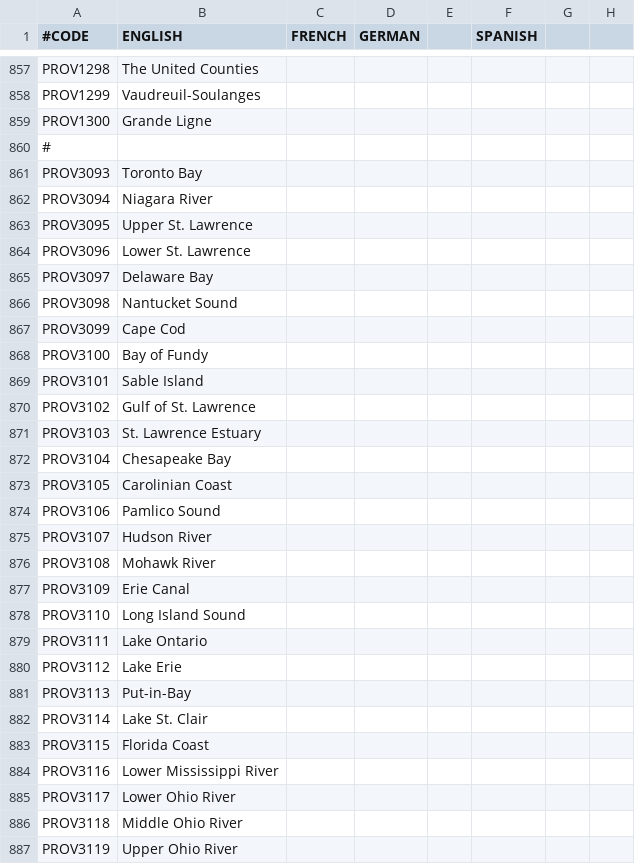
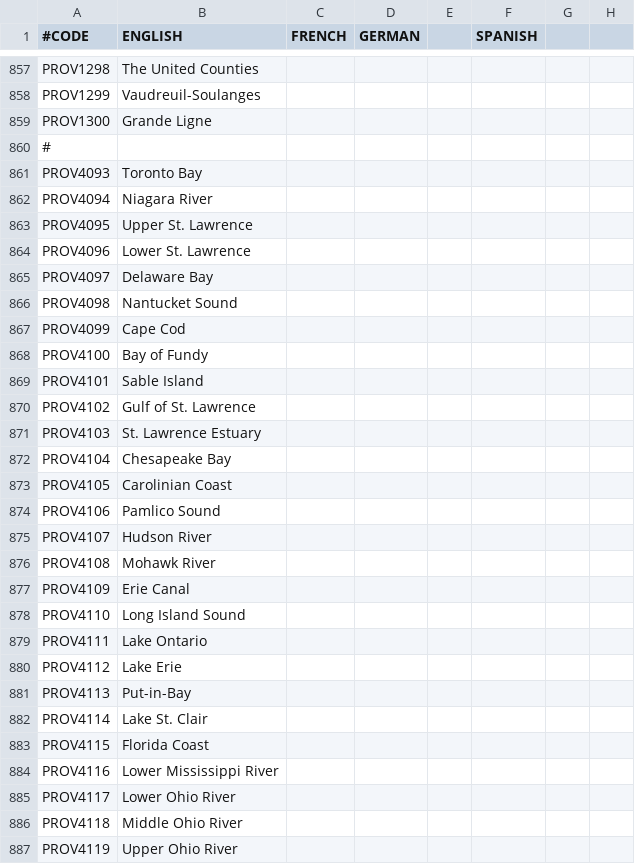
Before and after one commit to Ofaloaf/postapoc, a CSV file: After the End/localisation/AMERICA.csv, drawn as a sheet; only a part is shown, gaps mark what is left out; the diff covers the shown part only; the diff names each change by its address in the sheet, - before the commit and + after, or states it on an @@ line.

```diff
--- a/After the End/localisation/AMERICA.csv
+++ b/After the End/localisation/AMERICA.csv
-A861 (#CODE): PROV3093
+A861 (#CODE): PROV4093
-A862 (#CODE): PROV3094
+A862 (#CODE): PROV4094
-A863 (#CODE): PROV3095
+A863 (#CODE): PROV4095
-A864 (#CODE): PROV3096
+A864 (#CODE): PROV4096
-A865 (#CODE): PROV3097
+A865 (#CODE): PROV4097
-A866 (#CODE): PROV3098
+A866 (#CODE): PROV4098
-A867 (#CODE): PROV3099
+A867 (#CODE): PROV4099
-A868 (#CODE): PROV3100
+A868 (#CODE): PROV4100
-A869 (#CODE): PROV3101
+A869 (#CODE): PROV4101
-A870 (#CODE): PROV3102
+A870 (#CODE): PROV4102
-A871 (#CODE): PROV3103
+A871 (#CODE): PROV4103
-A872 (#CODE): PROV3104
+A872 (#CODE): PROV4104
-A873 (#CODE): PROV3105
+A873 (#CODE): PROV4105
-A874 (#CODE): PROV3106
+A874 (#CODE): PROV4106
-A875 (#CODE): PROV3107
+A875 (#CODE): PROV4107
-A876 (#CODE): PROV3108
+A876 (#CODE): PROV4108
-A877 (#CODE): PROV3109
+A877 (#CODE): PROV4109
-A878 (#CODE): PROV3110
+A878 (#CODE): PROV4110
-A879 (#CODE): PROV3111
+A879 (#CODE): PROV4111
-A880 (#CODE): PROV3112
+A880 (#CODE): PROV4112
-A881 (#CODE): PROV3113
+A881 (#CODE): PROV4113
-A882 (#CODE): PROV3114
+A882 (#CODE): PROV4114
-A883 (#CODE): PROV3115
+A883 (#CODE): PROV4115
-A884 (#CODE): PROV3116
+A884 (#CODE): PROV4116
-A885 (#CODE): PROV3117
+A885 (#CODE): PROV4117
-A886 (#CODE): PROV3118
+A886 (#CODE): PROV4118
-A887 (#CODE): PROV3119
+A887 (#CODE): PROV4119
```
Also changed, not shown: 60 edited cells elsewhere in this file, After the End/map/adjacencies.csv, After the End/map/definition.csv, 3 other files.
